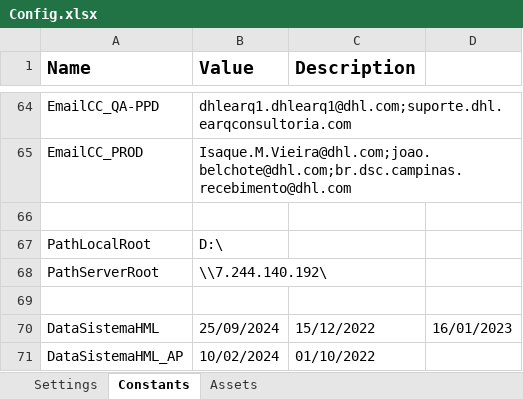
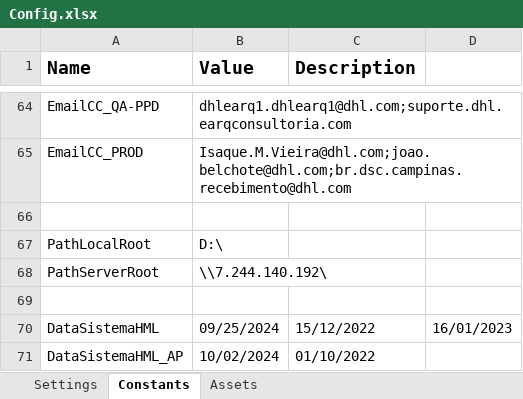
Before and after one commit to earq-consultoria/RPA_DHL_Oracle, an Excel workbook: Data/Config.xlsx, sheet Constants, drawn as a sheet; only a part is shown, gaps mark what is left out; values as stored, in another font and other column widths than the file's, no borders; the diff names each change by its address in the sheet, - before the commit and + after, or states it on an @@ line.

```diff
--- a/Data/Config.xlsx (sheet Constants)
+++ b/Data/Config.xlsx (sheet Constants)
-B70 (Value): 25/09/2024
+B70 (Value): 09/25/2024
```
Also changed, not shown: 6 other files.
